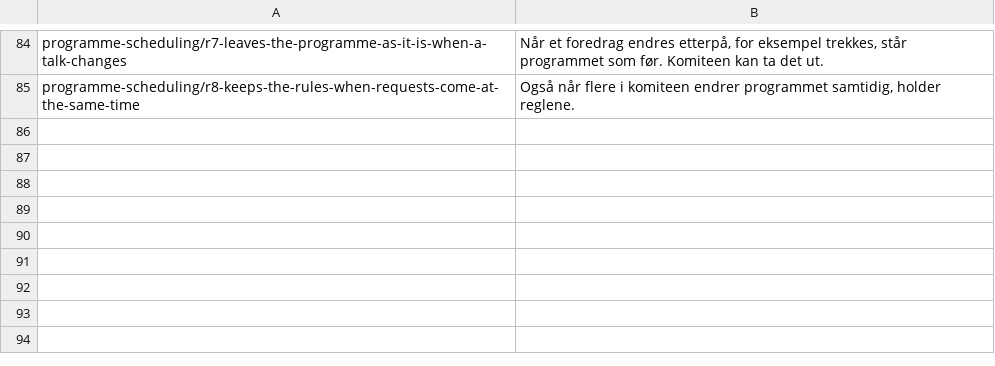
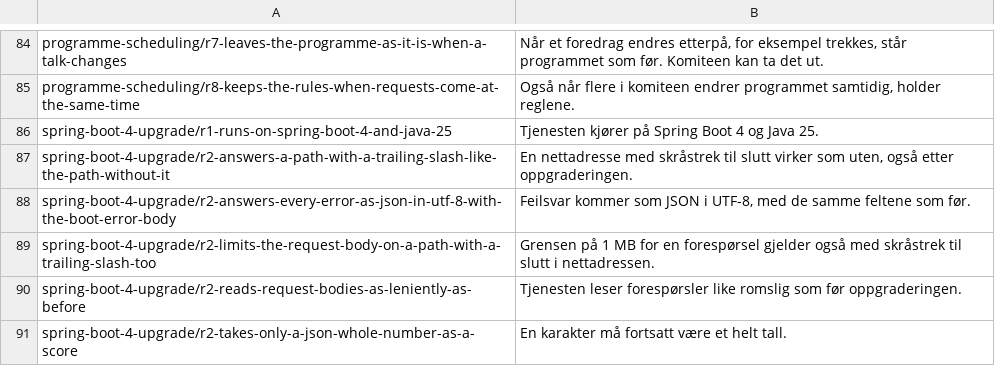
Before and after one commit to Scienta/team-11, a TSV file: workflow/po-status-rules.tsv, drawn as a sheet; only a part is shown, gaps mark what is left out.

```diff
--- a/workflow/po-status-rules.tsv
+++ b/workflow/po-status-rules.tsv
@@ -85 +85,7 @@ programme-scheduling/r7-leaves-the-programme-as-it-is-when-a-talk-changes	Når e
 programme-scheduling/r8-keeps-the-rules-when-requests-come-at-the-same-time	Også når flere i komiteen endrer programmet samtidig, holder reglene.
+spring-boot-4-upgrade/r1-runs-on-spring-boot-4-and-java-25	Tjenesten kjører på Spring Boot 4 og Java 25.
+spring-boot-4-upgrade/r2-answers-a-path-with-a-trailing-slash-like-the-path-without-it	En nettadresse med skråstrek til slutt virker som uten, også etter oppgraderingen.
+spring-boot-4-upgrade/r2-answers-every-error-as-json-in-utf-8-with-the-boot-error-body	Feilsvar kommer som JSON i UTF-8, med de samme feltene som før.
+spring-boot-4-upgrade/r2-limits-the-request-body-on-a-path-with-a-trailing-slash-too	Grensen på 1 MB for en forespørsel gjelder også med skråstrek til slutt i nettadressen.
+spring-boot-4-upgrade/r2-reads-request-bodies-as-leniently-as-before	Tjenesten leser forespørsler like romslig som før oppgraderingen.
+spring-boot-4-upgrade/r2-takes-only-a-json-whole-number-as-a-score	En karakter må fortsatt være et helt tall.
```
Also changed, not shown: 2 other files.
